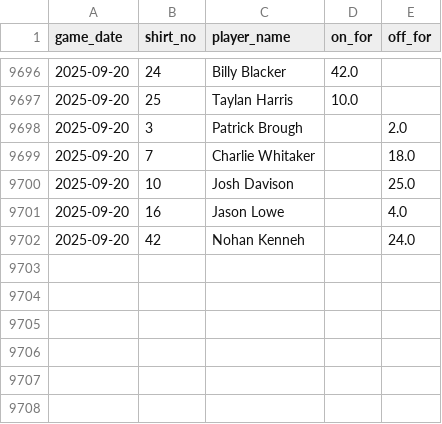
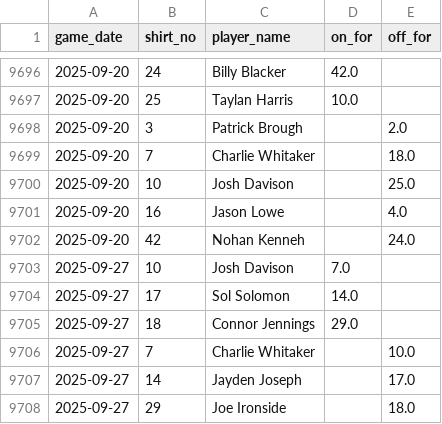
Before and after one commit to petebrown/data-updater, a CSV file: data/subs.csv, drawn as a sheet; only a part is shown, gaps mark what is left out; the diff names each change by its address in the sheet, - before the commit and + after, or states it on an @@ line.

```diff
--- a/data/subs.csv
+++ b/data/subs.csv
+row 9703: 2025-09-27 | 10 | Josh Davison | 7.0
+row 9704: 2025-09-27 | 17 | Sol Solomon | 14.0
+row 9705: 2025-09-27 | 18 | Connor Jennings | 29.0
+row 9706: 2025-09-27 | 7 | Charlie Whitaker |  | 10.0
+row 9707: 2025-09-27 | 14 | Jayden Joseph |  | 17.0
+row 9708: 2025-09-27 | 29 | Joe Ironside |  | 18.0
```
Also changed, not shown: data/results.csv, data/sub_mins.csv, 2 other files.
